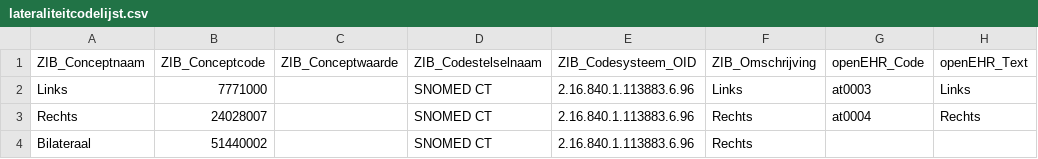
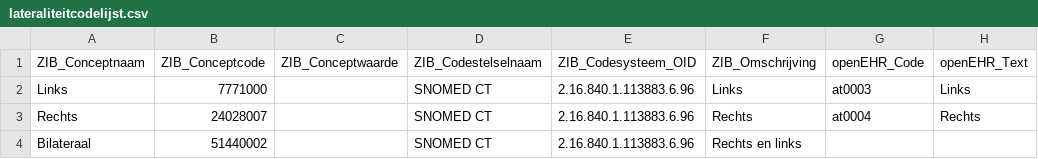
Before and after one commit to um-datahub/ZIBs-on-openEHR, a CSV file: data/valuesets/lateraliteitcodelijst.csv, drawn as a sheet; only a part is shown; the diff names each change by its address in the sheet, - before the commit and + after, or states it on an @@ line.

Commit message:
Update code list Line 'Rechts' into 'Rechts en links'

```diff
--- a/data/valuesets/lateraliteitcodelijst.csv
+++ b/data/valuesets/lateraliteitcodelijst.csv
-F4 (ZIB_Omschrijving): Rechts
+F4 (ZIB_Omschrijving): Rechts en links
```
